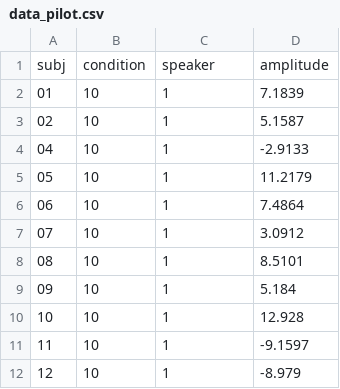
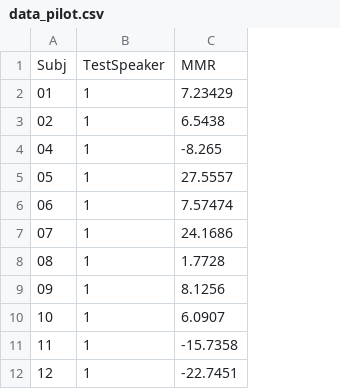
Before and after one commit to GiselaGovaart/fam-voice, a CSV file: data/data_pilot.csv, drawn as a sheet; only a part is shown; removed rows and columns are numbered as before the commit, all else as after; the diff covers the shown part only; the diff names each change by its address in the sheet, - before the commit and + after, or states it on an @@ line.

```diff
--- a/data/data_pilot.csv
+++ b/data/data_pilot.csv
-column B, rows 2-12: all 10
-column D, rows 2-12: 7.1839 | 5.1587 | -2.9133 | 11.2179 | 7.4864 | 3.0912 | 8.5101 | 5.184 | 12.928 | -9.1597 | -8.979
+column C, rows 2-12: 7.23429 | 6.5438 | -8.265 | 27.5557 | 7.57474 | 24.1686 | 1.7728 | 8.1256 | 6.0907 | -15.7358 | -22.7451
-row 1: subj | condition | speaker | amplitude
+row 1: Subj | TestSpeaker | MMR
```
Also changed, not shown: 39 removed rows elsewhere in this file.
